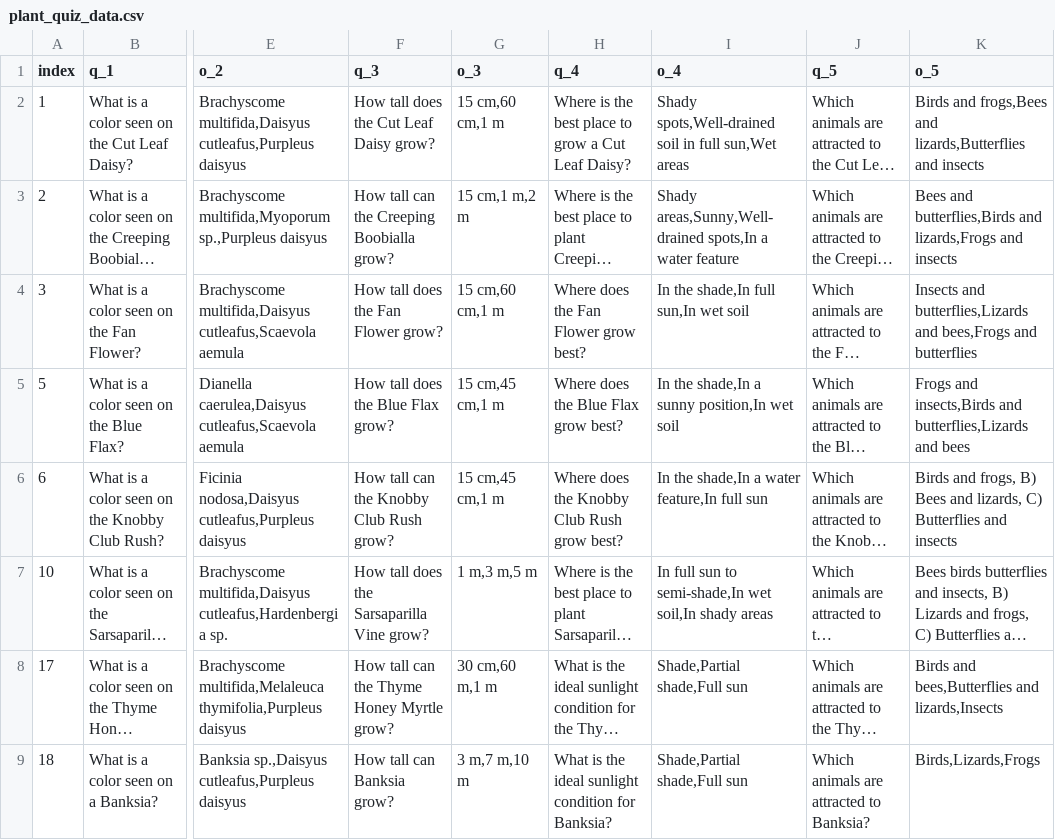
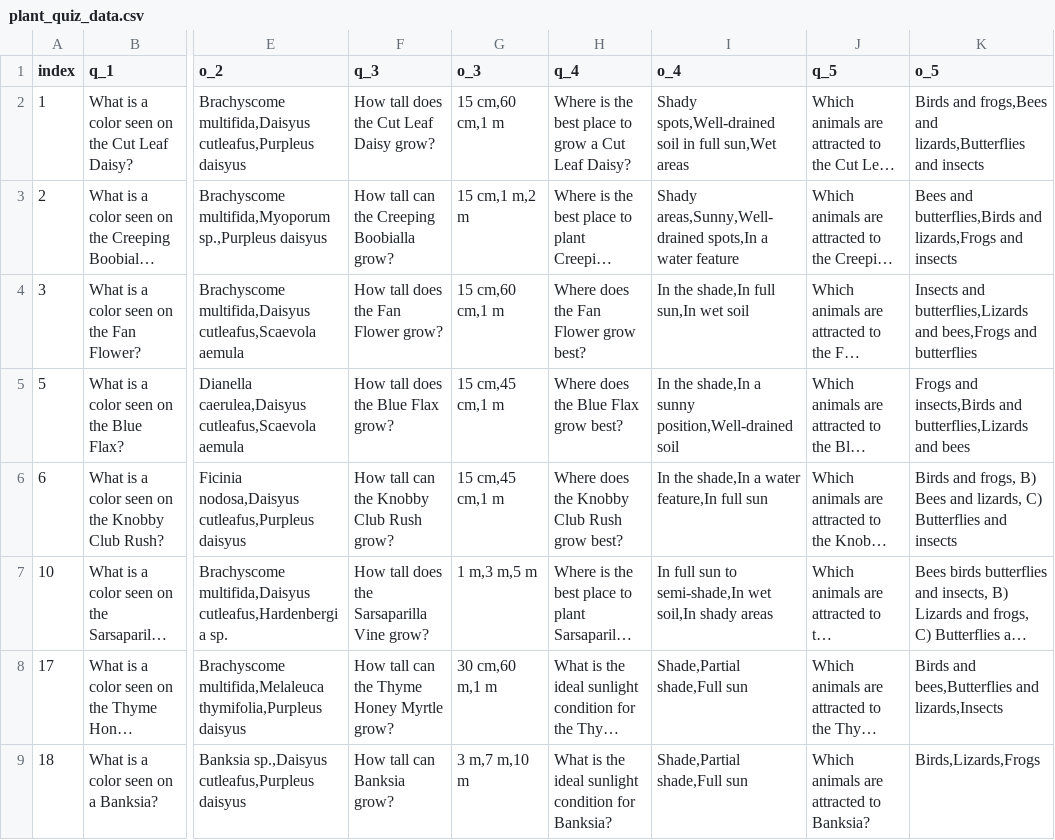
Before and after one commit to Fin-exe/gardenguardians, a CSV file: csv/plant_quiz_data.csv, drawn as a sheet; only a part is shown, gaps mark what is left out; long unchanged cells end in …; the diff names each change by its address in the sheet, - before the commit and + after, or states it on an @@ line.

Commit message:
Update plant_quiz_data.csv

```diff
--- a/csv/plant_quiz_data.csv
+++ b/csv/plant_quiz_data.csv
-I5 (o_4): …a sunny position,In wet soil
+I5 (o_4): …a sunny position,Well-drained soil
```
